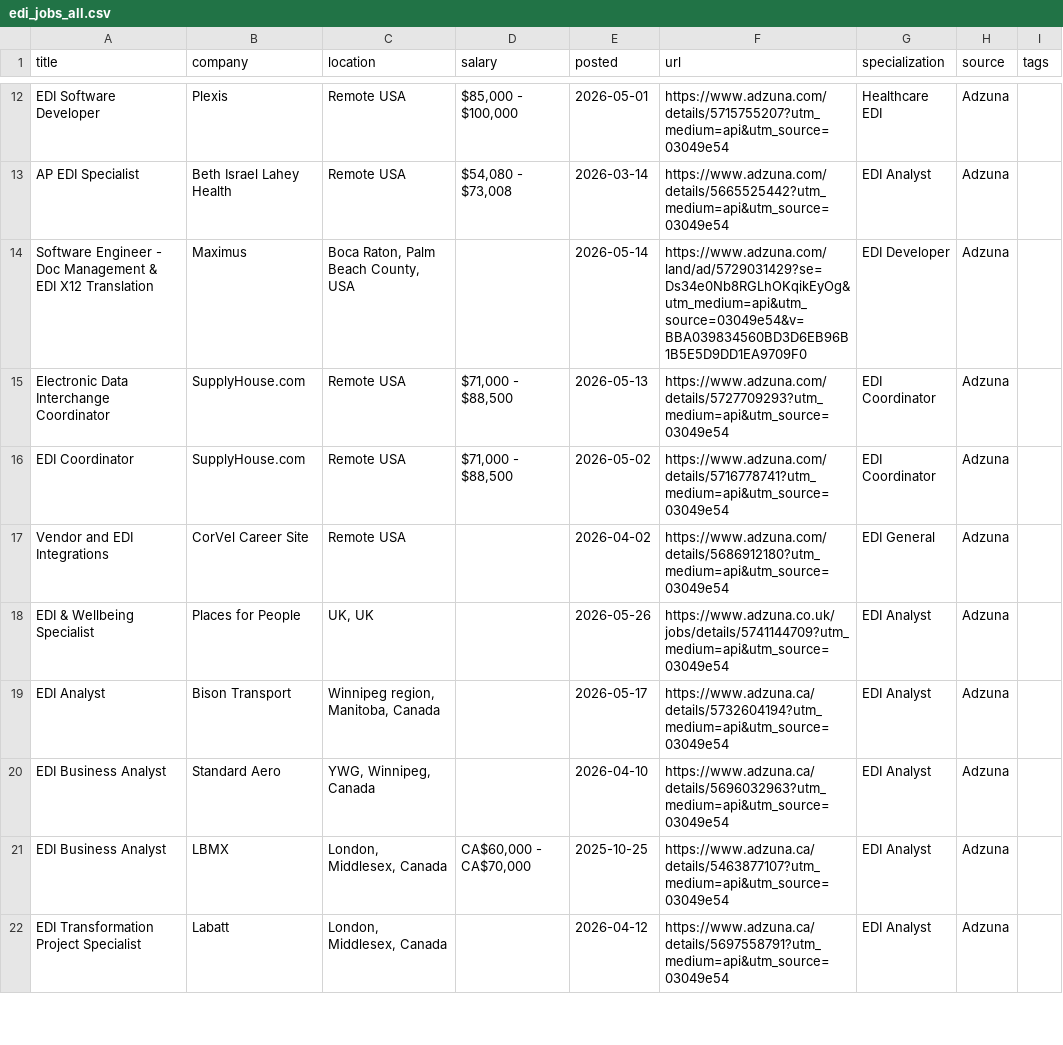
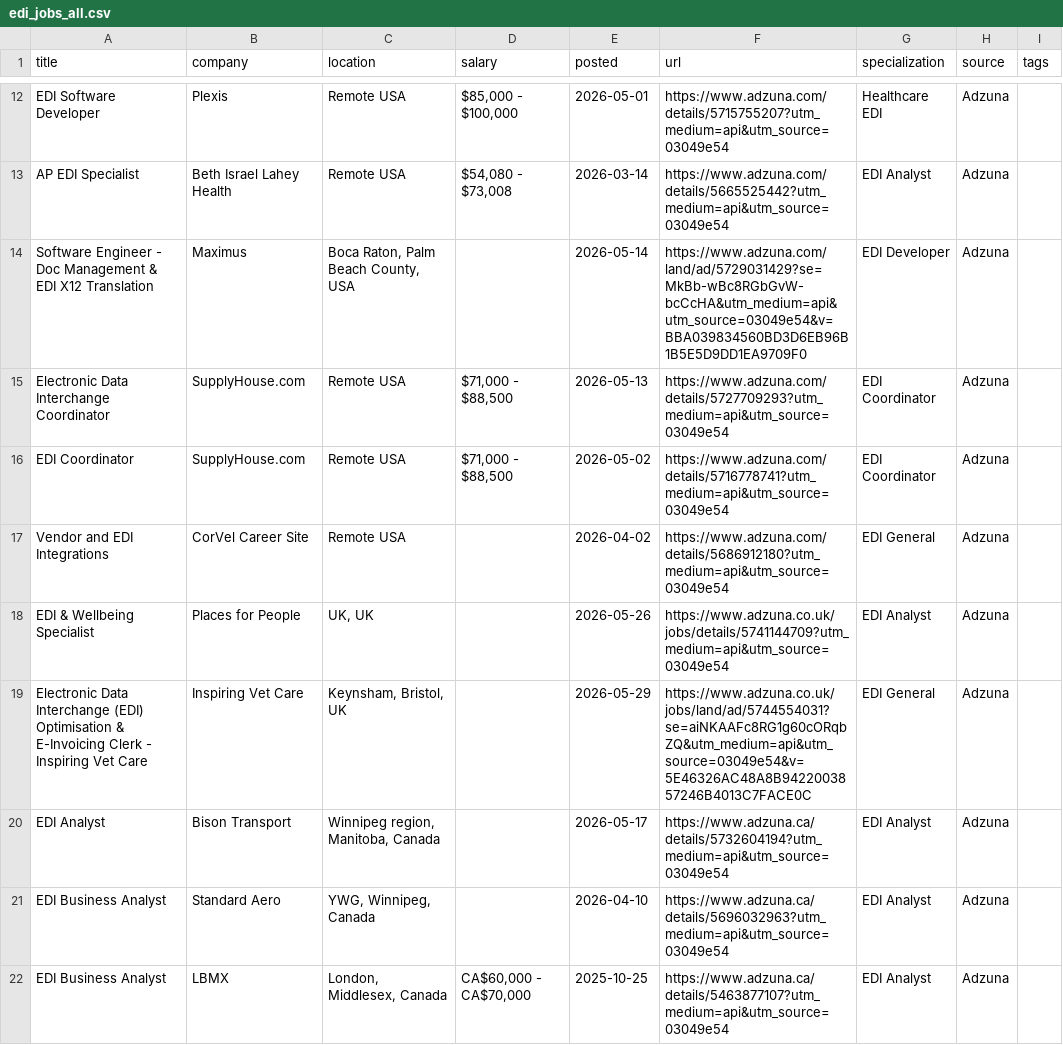
Before and after one commit to remoteediproject-ctrl/remoteedi-jobs, a CSV file: edi_jobs_all.csv, drawn as a sheet; only a part is shown, gaps mark what is left out; the shorter side is filled out with more unchanged rows; the diff covers the shown part only.

```diff
--- a/edi_jobs_all.csv
+++ b/edi_jobs_all.csv
@@ -13,3 +13,3 @@ EDI Software Developer,Plexis,Remote USA,"$85,000 - $100,000",2026-05-01,https:/
 AP EDI Specialist,Beth Israel Lahey Health,Remote USA,"$54,080 - $73,008",2026-03-14,https://www.adzuna.com/details/5665525442?utm_medium=api&utm_source=03049e54,EDI Analyst,Adzuna,
-Software Engineer - Doc Management & EDI X12 Translation,Maximus,"Boca Raton, Palm Beach County, USA",,2026-05-14,https://www.adzuna.com/land/ad/5729031429?se=Ds34e0Nb8RGLhOKqikEyOg&utm_medium=api&utm_source=03049e54&v=BBA039834560BD3D6EB96B1B5E5D9DD1EA9709F0,EDI Developer,Adzuna,
+Software Engineer - Doc Management & EDI X12 Translation,Maximus,"Boca Raton, Palm Beach County, USA",,2026-05-14,https://www.adzuna.com/land/ad/5729031429?se=MkBb-wBc8RGbGvW-bcCcHA&utm_medium=api&utm_source=03049e54&v=BBA039834560BD3D6EB96B1B5E5D9DD1EA9709F0,EDI Developer,Adzuna,
 Electronic Data Interchange Coordinator,SupplyHouse.com,Remote USA,"$71,000 - $88,500",2026-05-13,https://www.adzuna.com/details/5727709293?utm_medium=api&utm_source=03049e54,EDI Coordinator,Adzuna,
@@ -18,2 +18,3 @@ Vendor and EDI Integrations,CorVel Career Site,Remote USA,,2026-04-02,https://ww
 EDI & Wellbeing Specialist,Places for People,"UK, UK",,2026-05-26,https://www.adzuna.co.uk/jobs/details/5741144709?utm_medium=api&utm_source=03049e54,EDI Analyst,Adzuna,
+Electronic Data Interchange (EDI) Optimisation & E-Invoicing Clerk - Inspiring Vet Care,Inspiring Vet Care,"Keynsham, Bristol, UK",,2026-05-29,https://www.adzuna.co.uk/jobs/land/ad/5744554031?se=aiNKAAFc8RG1g60cORqbZQ&utm_medium=api&utm_source=03049e54&v=5E46326AC48A8B9422003857246B4013C7FACE0C,EDI General,Adzuna,
 EDI Analyst,Bison Transport,"Winnipeg region, Manitoba, Canada",,2026-05-17,https://www.adzuna.ca/details/5732604194?utm_medium=api&utm_source=03049e54,EDI Analyst,Adzuna,
```
Also changed, not shown: 5 added rows, 13 removed rows, 3 moved rows and 53 edited cells elsewhere in this file, 2 other files.
